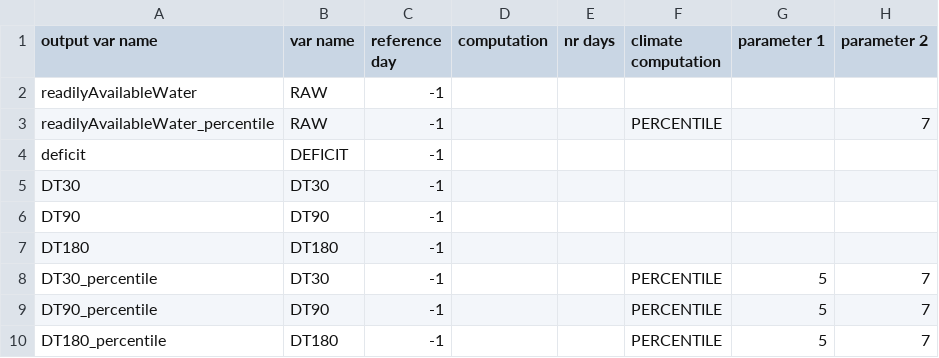
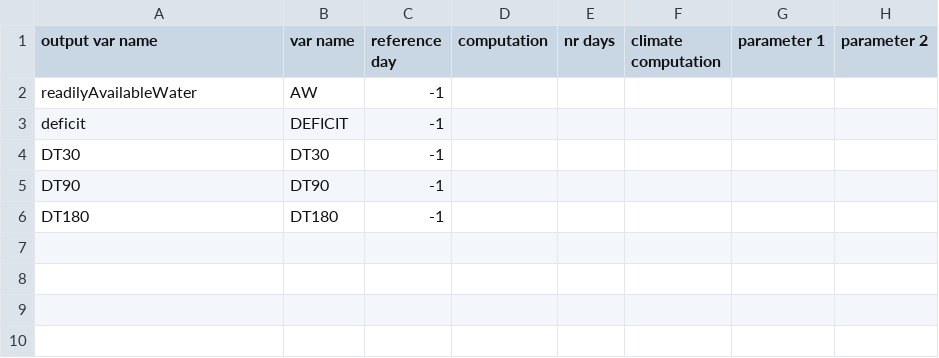
Before and after one commit to ARPA-SIMC/CRITERIA1D, a CSV file: DATA/PROJECT/INCOLTO/data/outputVariables.csv, drawn as a sheet.

Commit message:
fix INCOMPLETE_DATA

```diff
--- a/DATA/PROJECT/INCOLTO/data/outputVariables.csv
+++ b/DATA/PROJECT/INCOLTO/data/outputVariables.csv
@@ -1,4 +1,3 @@
 output var name, var name, reference day, computation, nr days, climate computation, parameter 1, parameter 2
-readilyAvailableWater,RAW,-1,,,,,
-readilyAvailableWater_percentile,RAW,-1,,,PERCENTILE,,7
+readilyAvailableWater,AW,-1,,,,,
 deficit,DEFICIT,-1,,,,,
@@ -7,4 +6 @@ DT90,DT90,-1,,,,,
 DT180,DT180,-1,,,,,
-DT30_percentile,DT30,-1,,,PERCENTILE,5,7
-DT90_percentile,DT90,-1,,,PERCENTILE,5,7
-DT180_percentile,DT180,-1,,,PERCENTILE,5,7
```
